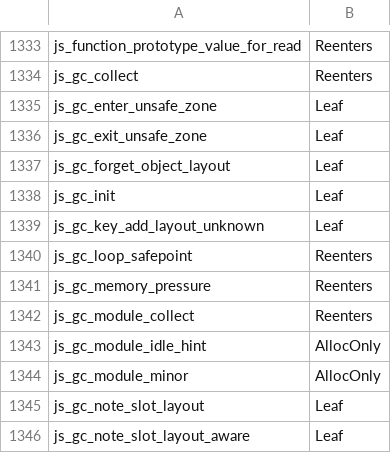
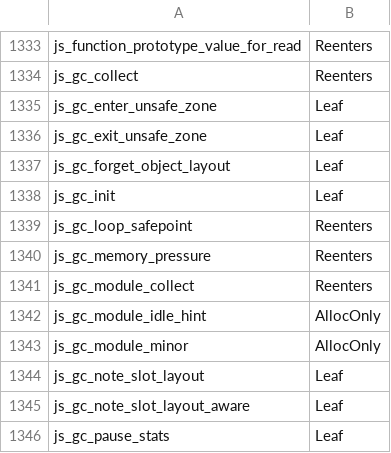
Before and after one commit to Mu-L/perry, a TSV file: crates/perry-codegen/src/gc_effects/linux-x86_64.tsv, drawn as a sheet; only a part is shown, gaps mark what is left out; the shorter side is filled out with more unchanged rows.

```diff
--- a/crates/perry-codegen/src/gc_effects/linux-x86_64.tsv
+++ b/crates/perry-codegen/src/gc_effects/linux-x86_64.tsv
@@ -1338,3 +1338,2 @@ js_gc_forget_object_layout	Leaf
 js_gc_init	Leaf
-js_gc_key_add_layout_unknown	Leaf
 js_gc_loop_safepoint	Reenters
```
Also changed, not shown: crates/perry-codegen/src/gc_effects/macos-aarch64.tsv, crates/perry-codegen/src/gc_effects/windows-x86_64.tsv, 57 other files.
